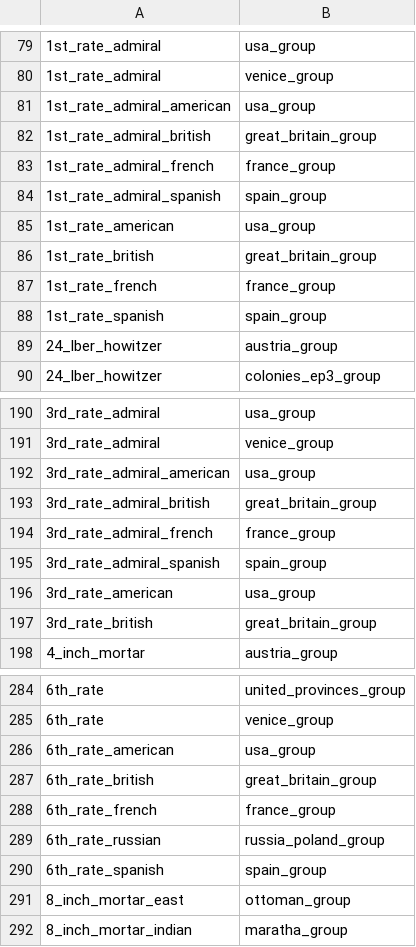
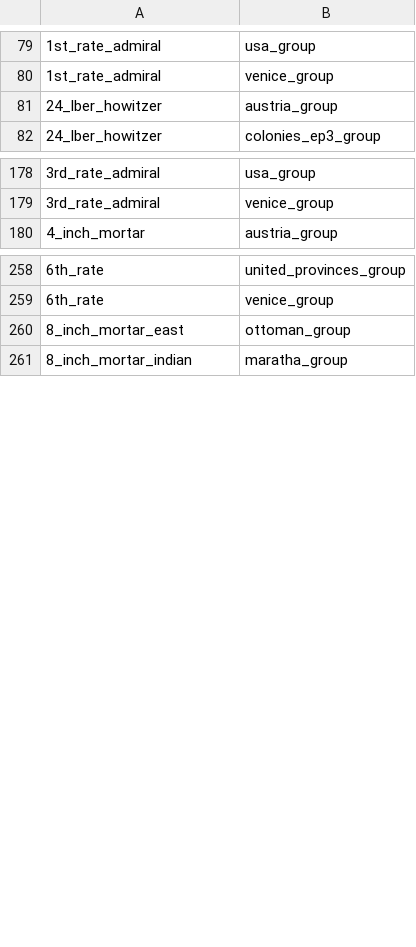
Before and after one commit to ilia-sharafutdinov/etw_patch6, a TSV file: patch6/db/units_to_groupings_military_permissions_tables/units_to_groupings_military_permissions.tsv, drawn as a sheet; only a part is shown, gaps mark what is left out; removed rows and columns are numbered as before the commit, all else as after; the diff covers the shown part only; the diff names each change by its address in the sheet, - before the commit and + after, or states it on an @@ line.

```diff
--- a/patch6/db/units_to_groupings_military_permissions_tables/units_to_groupings_military_permissions.tsv
+++ b/patch6/db/units_to_groupings_military_permissions_tables/units_to_groupings_military_permissions.tsv
-row 81: 1st_rate_admiral_american | usa_group
-row 82: 1st_rate_admiral_british | great_britain_group
-row 83: 1st_rate_admiral_french | france_group
-row 84: 1st_rate_admiral_spanish | spain_group
-row 85: 1st_rate_american | usa_group
-row 86: 1st_rate_british | great_britain_group
-row 87: 1st_rate_french | france_group
-row 88: 1st_rate_spanish | spain_group
-row 192: 3rd_rate_admiral_american | usa_group
-row 193: 3rd_rate_admiral_british | great_britain_group
-row 194: 3rd_rate_admiral_french | france_group
-row 195: 3rd_rate_admiral_spanish | spain_group
-row 196: 3rd_rate_american | usa_group
-row 197: 3rd_rate_british | great_britain_group
-row 286: 6th_rate_american | usa_group
-row 287: 6th_rate_british | great_britain_group
-row 288: 6th_rate_french | france_group
-row 289: 6th_rate_russian | russia_poland_group
-row 290: 6th_rate_spanish | spain_group
```
Also changed, not shown: 1 added row and 42 removed rows elsewhere in this file, patch6/db/units_to_exclusive_faction_permissions_tables/units_to_exclusive_faction_permissions.tsv.
